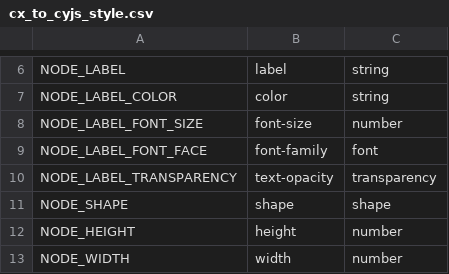
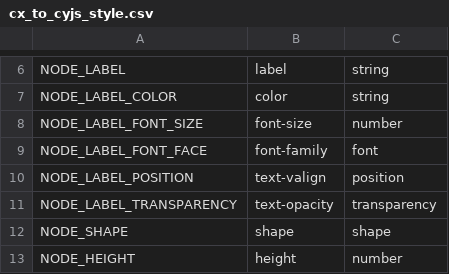
Before and after one commit to CyService/cxtool, a CSV file: data/cx_to_cyjs_style.csv, drawn as a sheet; only a part is shown, gaps mark what is left out; the shorter side is filled out with more unchanged rows; the diff names each change by its address in the sheet, - before the commit and + after, or states it on an @@ line.

Commit message:
Label position and arrow props are now fully supported.

```diff
--- a/data/cx_to_cyjs_style.csv
+++ b/data/cx_to_cyjs_style.csv
+row 10: NODE_LABEL_POSITION | text-valign | position
```
Also changed, not shown: 6 other files.
